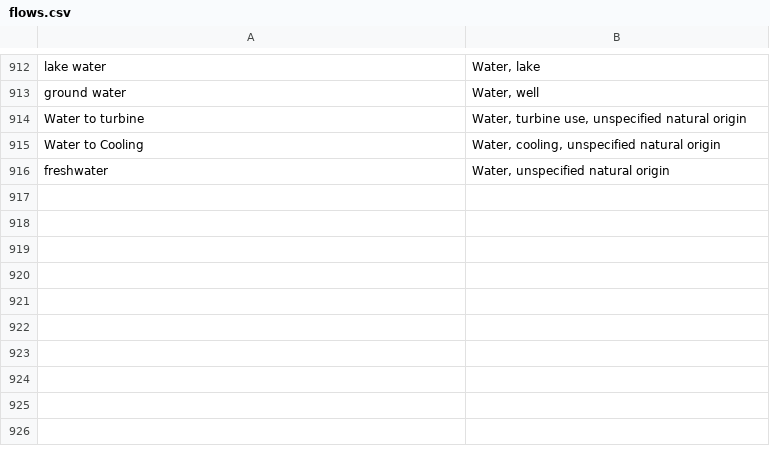
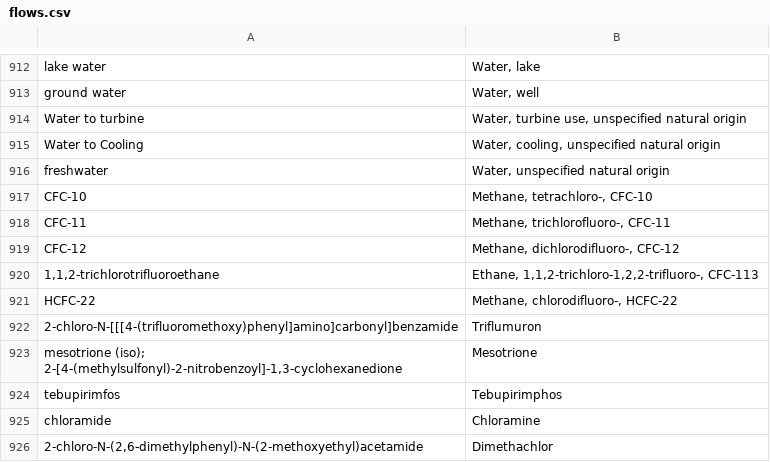
Before and after one commit to ccomb/fplca, a CSV file: data/flows.csv, drawn as a sheet; only a part is shown, gaps mark what is left out; the diff names each change by its address in the sheet, - before the commit and + after, or states it on an @@ line.

Commit message:
fix(lcia): bridge token/IUPAC CF names to their no-CAS inventory flows
Several EF-3.1 CFs are named by a bare industrial token (ozone depletion:
"CFC-10", "HCFC-22") or a pure IUPAC string (freshwater ecotoxicity:
Triflumuron as "2-chloro-N-[[[4-(trifluoromethoxy)phenyl]amino]carbonyl]-
benzamide"). The matching inventory flows use a different name and carry no
CAS, so neither the exact-name nor the CAS tier of the CF cascade reaches
them and the category silently undercounts — ozone depletion falls to
13-62% of the reference across four products.

Add ten curated name bridges (five CFC/HCFC, five pesticides). Ozone
depletion then converges to 1.00 on all four reference products from
curated synonyms alone, with no dependence on database-extracted synonyms.

```diff
--- a/data/flows.csv
+++ b/data/flows.csv
+row 917: CFC-10 | Methane, tetrachloro-, CFC-10
+row 918: CFC-11 | Methane, trichlorofluoro-, CFC-11
+row 919: CFC-12 | Methane, dichlorodifluoro-, CFC-12
+row 920: 1,1,2-trichlorotrifluoroethane | Ethane, 1,1,2-trichloro-1,2,2-trifluoro-, CFC-113
+row 921: HCFC-22 | Methane, chlorodifluoro-, HCFC-22
+row 922: 2-chloro-N-[[[4-(trifluoromethoxy)phenyl]amino]carbonyl]benzamide | Triflumuron
+row 923: mesotrione (iso); 2-[4-(methylsulfonyl)-2-nitrobenzoyl]-1,3-cyclohexanedione | Mesotrione
+row 924: tebupirimfos | Tebupirimphos
+row 925: chloramide | Chloramine
+row 926: 2-chloro-N-(2,6-dimethylphenyl)-N-(2-methoxyethyl)acetamide | Dimethachlor
```
